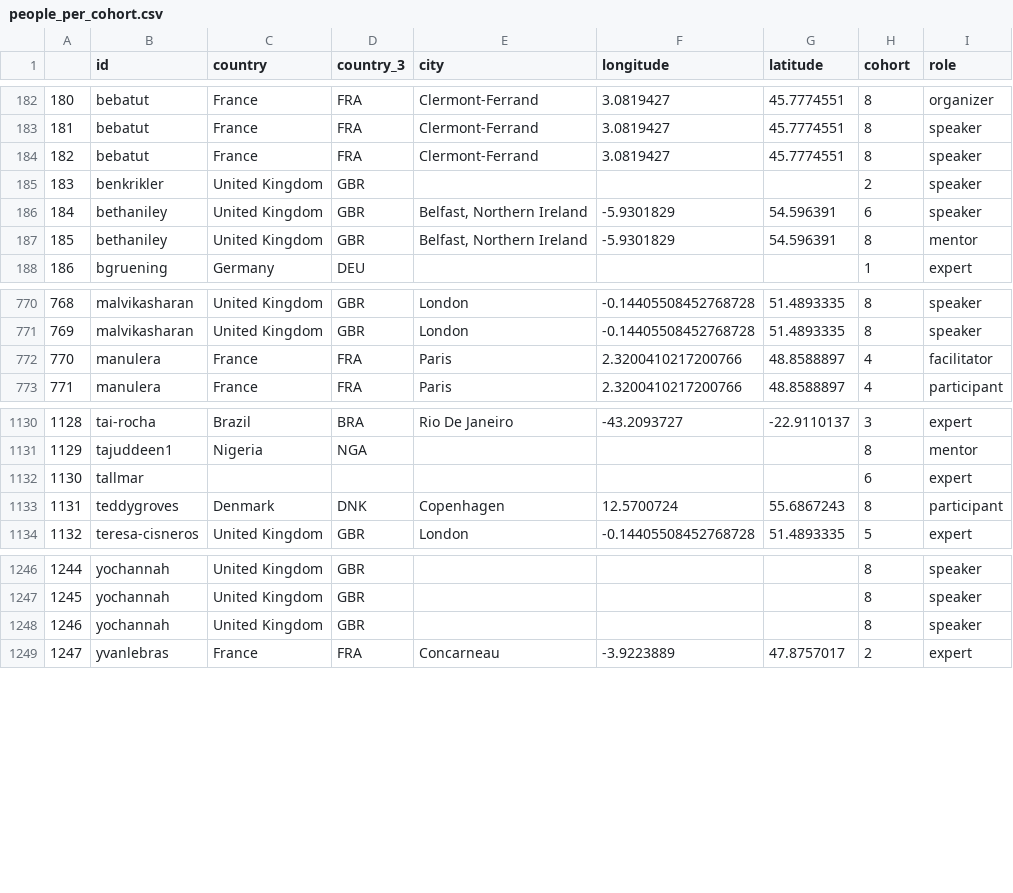
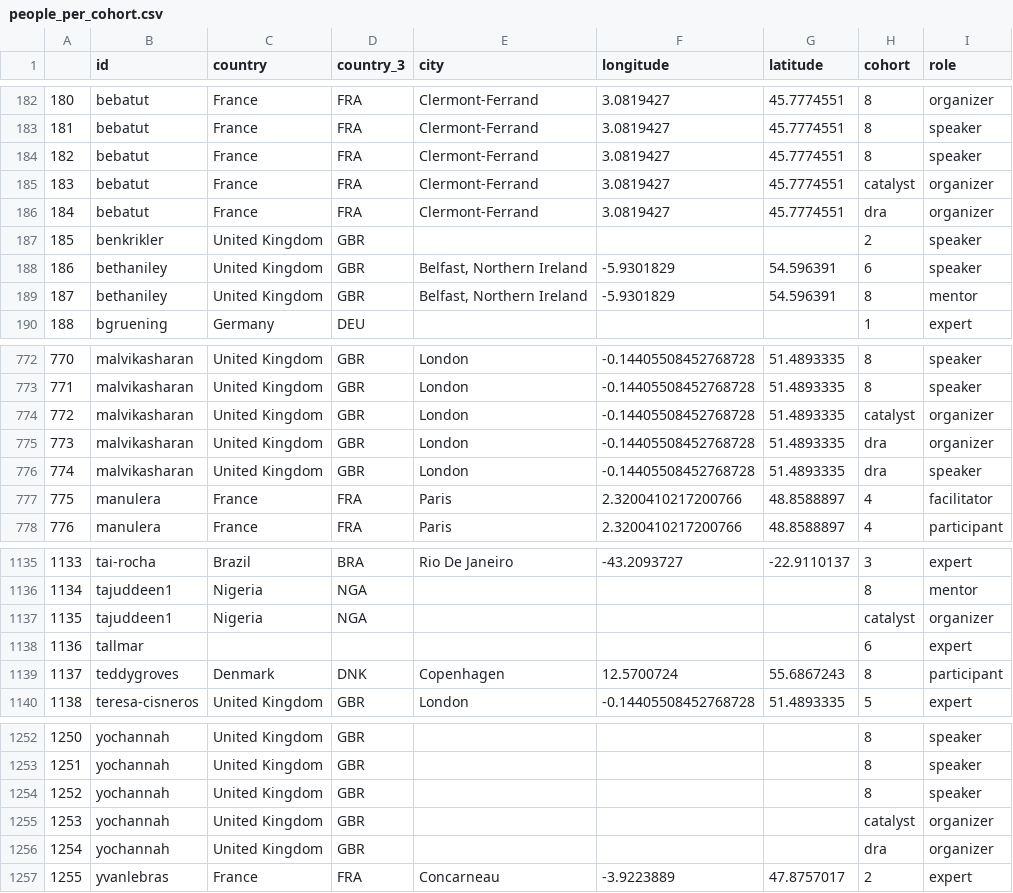
Before and after one commit to open-life-science/open-life-science.github.io, a CSV file: _data/artifacts/openseeds/people_per_cohort.csv, drawn as a sheet; only a part is shown, gaps mark what is left out; addresses are those after the commit; the diff names each change by its address in the sheet, - before the commit and + after, or states it on an @@ line.

```diff
--- a/_data/artifacts/openseeds/people_per_cohort.csv
+++ b/_data/artifacts/openseeds/people_per_cohort.csv
+row 185: 183 | bebatut | France | FRA | Clermont-Ferrand | 3.0819427 | 45.7774551 | catalyst | organizer
+row 186: 184 | bebatut | France | FRA | Clermont-Ferrand | 3.0819427 | 45.7774551 | dra | organizer
@@ column A renumbered from row 187 down @@
+row 774: 772 | malvikasharan | United Kingdom | GBR | London | -0.14405508452768728 | 51.4893335 | catalyst | organizer
+row 775: 773 | malvikasharan | United Kingdom | GBR | London | -0.14405508452768728 | 51.4893335 | dra | organizer
+row 776: 774 | malvikasharan | United Kingdom | GBR | London | -0.14405508452768728 | 51.4893335 | dra | speaker
+row 1137: 1135 | tajuddeen1 | Nigeria | NGA |  |  |  | catalyst | organizer
+row 1255: 1253 | yochannah | United Kingdom | GBR |  |  |  | catalyst | organizer
+row 1256: 1254 | yochannah | United Kingdom | GBR |  |  |  | dra | organizer
```
Also changed, not shown: _data/artifacts/openseeds/library.csv, _data/artifacts/openseeds/projects.csv, 10 other files.
